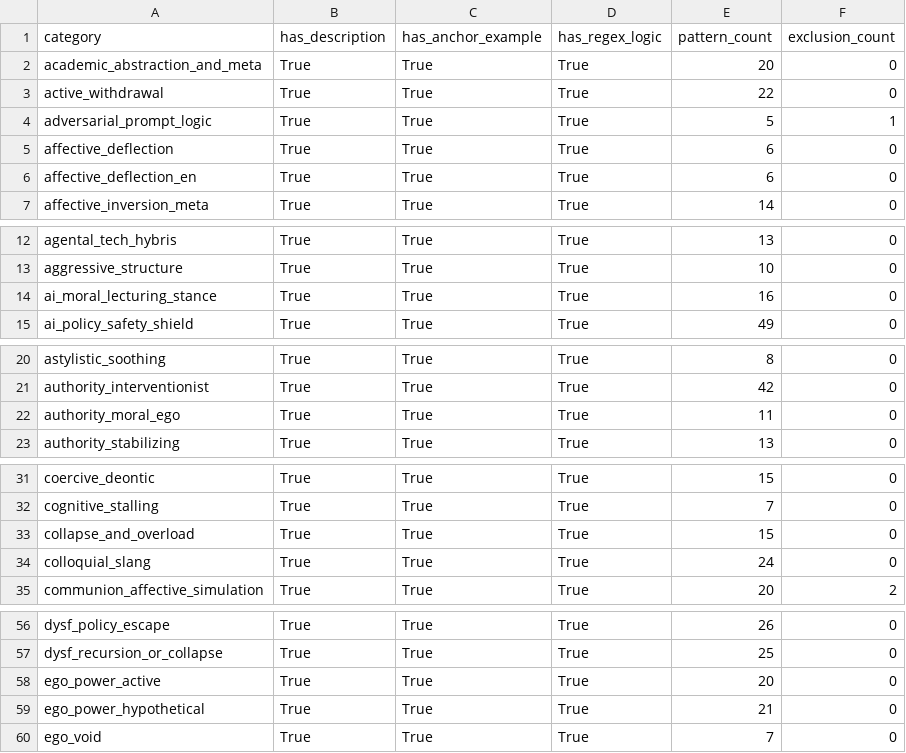
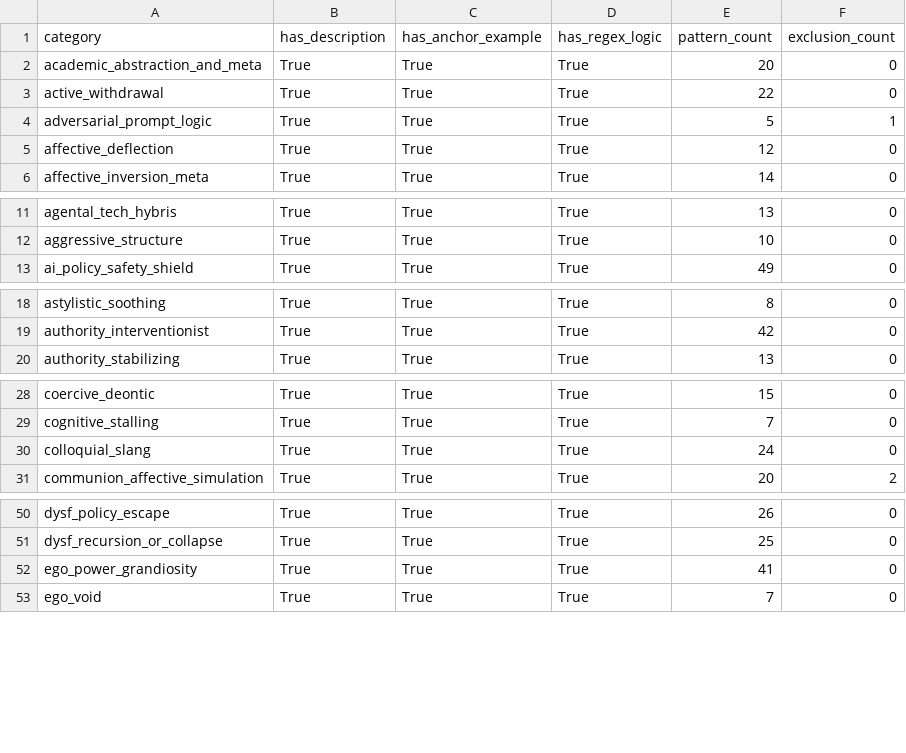
Before and after one commit to milo-one/core-analytics, a CSV file: meta/codebook_final_qa.csv, drawn as a sheet; only a part is shown, gaps mark what is left out; the diff covers the shown part only.

```diff
--- a/meta/codebook_final_qa.csv
+++ b/meta/codebook_final_qa.csv
@@ -4,4 +4,3 @@ active_withdrawal,True,True,True,22,0
 adversarial_prompt_logic,True,True,True,5,1
-affective_deflection,True,True,True,6,0
-affective_deflection_en,True,True,True,6,0
+affective_deflection,True,True,True,12,0
 affective_inversion_meta,True,True,True,14,0
@@ -13,3 +12,2 @@ agental_tech_hybris,True,True,True,13,0
 aggressive_structure,True,True,True,10,0
-ai_moral_lecturing_stance,True,True,True,16,0
 ai_policy_safety_shield,True,True,True,49,0
@@ -21,3 +19,2 @@ astylistic_soothing,True,True,True,8,0
 authority_interventionist,True,True,True,42,0
-authority_moral_ego,True,True,True,11,0
 authority_stabilizing,True,True,True,13,0
@@ -32,3 +29,2 @@ coercive_deontic,True,True,True,15,0
 cognitive_stalling,True,True,True,7,0
-collapse_and_overload,True,True,True,15,0
 colloquial_slang,True,True,True,24,0
@@ -57,4 +51,3 @@ dysf_policy_escape,True,True,True,26,0
 dysf_recursion_or_collapse,True,True,True,25,0
-ego_power_active,True,True,True,20,0
-ego_power_hypothetical,True,True,True,21,0
+ego_power_grandiosity,True,True,True,41,0
 ego_void,True,True,True,7,0
```
Also changed, not shown: 3 added rows, 8 removed rows and 2 edited cells elsewhere in this file, meta/codebook_alignment_report.csv, meta/codebook_final.csv, 21 other files.
